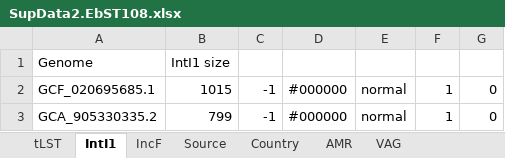
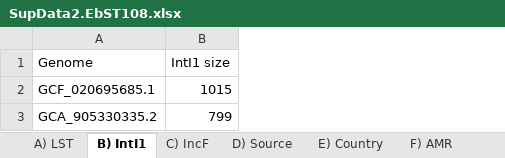
Before and after one commit to Tu6ka/tLST_supdata_2025, an Excel workbook: SupData2.EbST108.xlsx, sheet B) IntI1, drawn as a sheet; values as stored, in another font and other column widths than the file's, no borders; the diff names each change by its address in the sheet, - before the commit and + after, or states it on an @@ line.

```diff
--- a/SupData2.EbST108.xlsx (sheet B) IntI1)
+++ b/SupData2.EbST108.xlsx (sheet B) IntI1)
-sheet tab: tLST
+sheet tab: A) LST
-sheet tab: IntI1
+sheet tab: B) IntI1
-sheet tab: IncF
+sheet tab: C) IncF
-sheet tab: Source
+sheet tab: D) Source
-sheet tab: Country
+sheet tab: E) Country
-sheet tab: AMR
+sheet tab: F) AMR
-column C, rows 2-3: -1 | -1
-column D, rows 2-3: #000000 | #000000
-column E, rows 2-3: normal | normal
-column F, rows 2-3: 1 | 1
-column G, rows 2-3: 0 | 0
```
Also changed, not shown: sheet G) VAG, sheet F) AMR, other sheet tabs, SupData3.KlST20.xlsx, SupData4.PaST111.xlsx, 2 other files.
